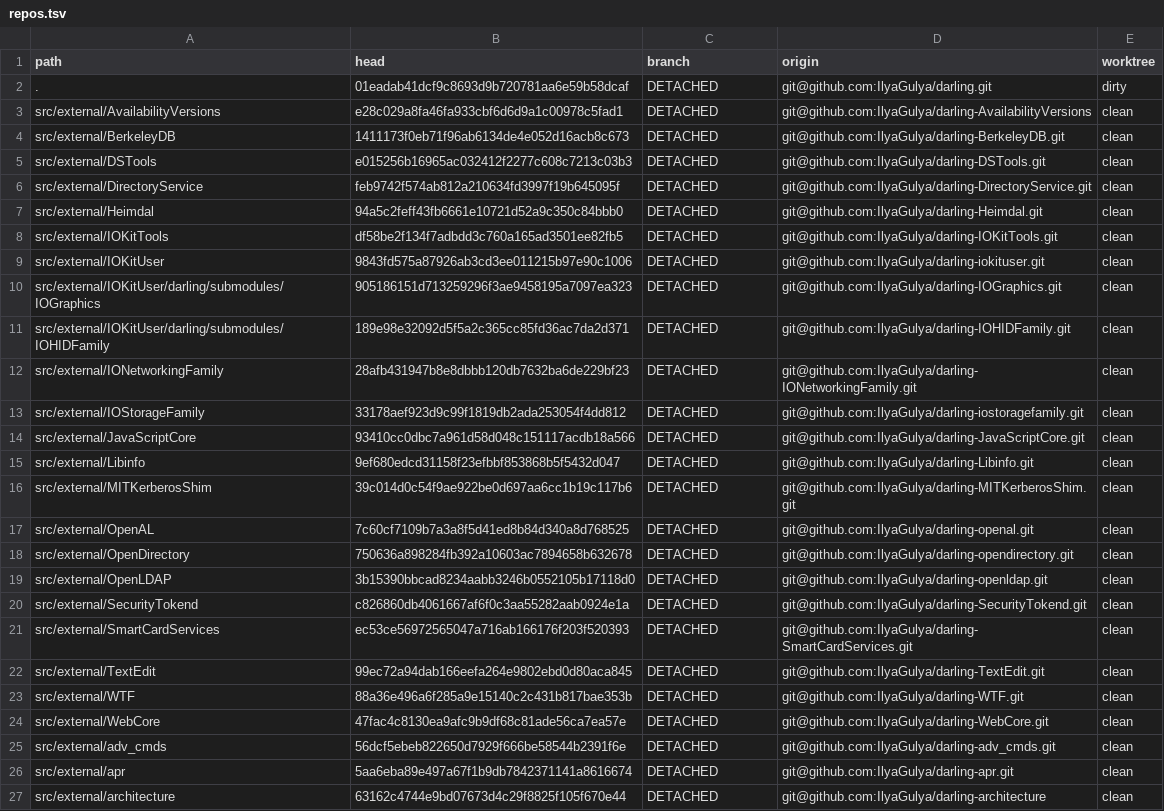
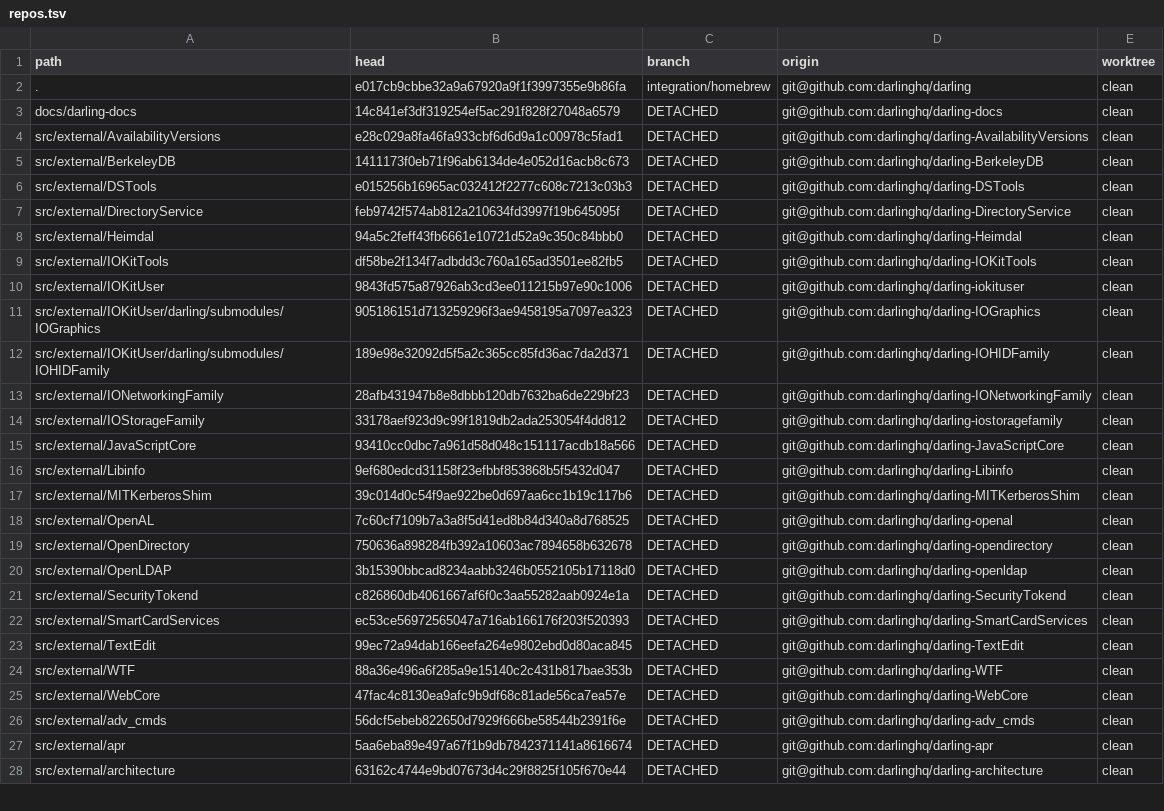
Before and after one commit to IlyaGulya/darling-workspace, a TSV file: state/repos.tsv, drawn as a sheet; only a part is shown; addresses are those after the commit; the diff covers the shown part only; the diff names each change by its address in the sheet, - before the commit and + after, or states it on an @@ line.

Commit message:
Persist complete West forest and product fix branches

```diff
--- a/state/repos.tsv
+++ b/state/repos.tsv
-B2 (head): 01eadab41dcf9c8693d9b720781aa6e59b58dcaf
+B2 (head): e017cb9cbbe32a9a67920a9f1f3997355e9b86fa
-C2 (branch): DETACHED
+C2 (branch): integration/homebrew
-D2 (origin): git@github.com:IlyaGulya/darling.git
+D2 (origin): git@github.com:darlinghq/darling
-E2 (worktree): dirty
+E2 (worktree): clean
+row 3: docs/darling-docs | 14c841ef3df319254ef5ac291f828f27048a6579 | DETACHED | git@github.com:darlinghq/darling-docs | clean
-D4 (origin): git@github.com:IlyaGulya/darling-AvailabilityVersions
+D4 (origin): git@github.com:darlinghq/darling-AvailabilityVersions
-D5 (origin): git@github.com:IlyaGulya/darling-BerkeleyDB.git
+D5 (origin): git@github.com:darlinghq/darling-BerkeleyDB
-D6 (origin): git@github.com:IlyaGulya/darling-DSTools.git
+D6 (origin): git@github.com:darlinghq/darling-DSTools
-D7 (origin): git@github.com:IlyaGulya/darling-DirectoryService.git
+D7 (origin): git@github.com:darlinghq/darling-DirectoryService
-D8 (origin): git@github.com:IlyaGulya/darling-Heimdal.git
+D8 (origin): git@github.com:darlinghq/darling-Heimdal
-D9 (origin): git@github.com:IlyaGulya/darling-IOKitTools.git
+D9 (origin): git@github.com:darlinghq/darling-IOKitTools
-D10 (origin): git@github.com:IlyaGulya/darling-iokituser.git
+D10 (origin): git@github.com:darlinghq/darling-iokituser
-D11 (origin): git@github.com:IlyaGulya/darling-IOGraphics.git
+D11 (origin): git@github.com:darlinghq/darling-IOGraphics
-D12 (origin): git@github.com:IlyaGulya/darling-IOHIDFamily.git
+D12 (origin): git@github.com:darlinghq/darling-IOHIDFamily
-D13 (origin): git@github.com:IlyaGulya/darling-IONetworkingFamily.git
+D13 (origin): git@github.com:darlinghq/darling-IONetworkingFamily
-D14 (origin): git@github.com:IlyaGulya/darling-iostoragefamily.git
+D14 (origin): git@github.com:darlinghq/darling-iostoragefamily
-D15 (origin): git@github.com:IlyaGulya/darling-JavaScriptCore.git
+D15 (origin): git@github.com:darlinghq/darling-JavaScriptCore
-D16 (origin): git@github.com:IlyaGulya/darling-Libinfo.git
+D16 (origin): git@github.com:darlinghq/darling-Libinfo
-D17 (origin): git@github.com:IlyaGulya/darling-MITKerberosShim.git
+D17 (origin): git@github.com:darlinghq/darling-MITKerberosShim
-D18 (origin): git@github.com:IlyaGulya/darling-openal.git
+D18 (origin): git@github.com:darlinghq/darling-openal
-D19 (origin): git@github.com:IlyaGulya/darling-opendirectory.git
+D19 (origin): git@github.com:darlinghq/darling-opendirectory
-D20 (origin): git@github.com:IlyaGulya/darling-openldap.git
+D20 (origin): git@github.com:darlinghq/darling-openldap
-D21 (origin): git@github.com:IlyaGulya/darling-SecurityTokend.git
+D21 (origin): git@github.com:darlinghq/darling-SecurityTokend
-D22 (origin): git@github.com:IlyaGulya/darling-SmartCardServices.git
+D22 (origin): git@github.com:darlinghq/darling-SmartCardServices
-D23 (origin): git@github.com:IlyaGulya/darling-TextEdit.git
+D23 (origin): git@github.com:darlinghq/darling-TextEdit
-D24 (origin): git@github.com:IlyaGulya/darling-WTF.git
+D24 (origin): git@github.com:darlinghq/darling-WTF
-D25 (origin): git@github.com:IlyaGulya/darling-WebCore.git
+D25 (origin): git@github.com:darlinghq/darling-WebCore
-D26 (origin): git@github.com:IlyaGulya/darling-adv_cmds.git
+D26 (origin): git@github.com:darlinghq/darling-adv_cmds
-D27 (origin): git@github.com:IlyaGulya/darling-apr.git
+D27 (origin): git@github.com:darlinghq/darling-apr
-D28 (origin): git@github.com:IlyaGulya/darling-architecture
+D28 (origin): git@github.com:darlinghq/darling-architecture
```
Also changed, not shown: 151 edited cells elsewhere in this file, 2 other files.
